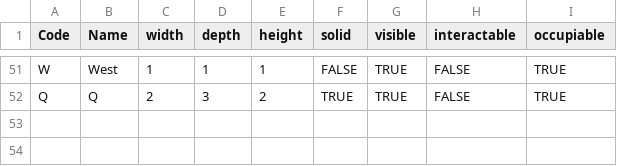
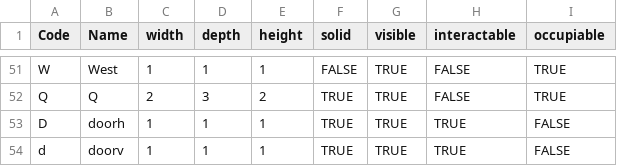
Before and after one commit to kwoolter/Nimrod, a CSV file: model/Squoids_data/default_floor_objects.csv, drawn as a sheet; only a part is shown, gaps mark what is left out.

```diff
--- a/model/Squoids_data/default_floor_objects.csv
+++ b/model/Squoids_data/default_floor_objects.csv
@@ -52 +52,3 @@ W,West,1,1,1,FALSE,TRUE,FALSE,TRUE
 Q,Q,2,3,2,TRUE,TRUE,FALSE,TRUE
+D,doorh,1,1,1,TRUE,TRUE,TRUE,FALSE
+d,doorv,1,1,1,TRUE,TRUE,TRUE,FALSE
```
Also changed, not shown: model/Squoids_data/default_floor_layouts.csv, 4 other files.
